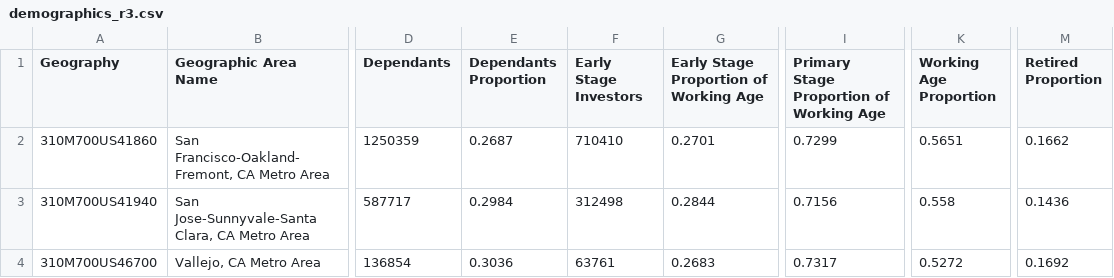
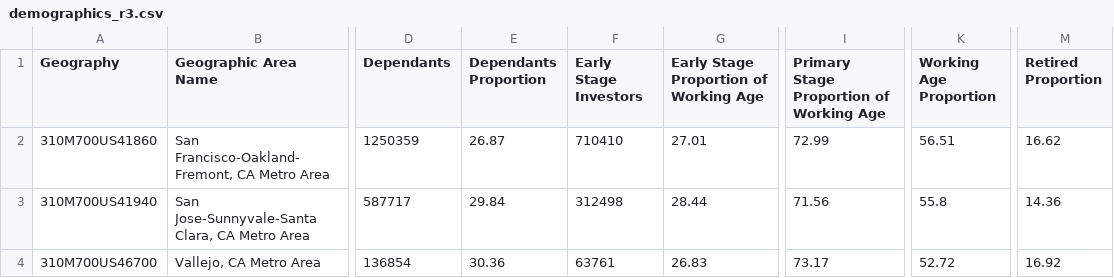
Before and after one commit to jordanchiang627/Advisory-Growth-Strategy-Project, a CSV file: CleanedDataR3/demographics_r3.csv, drawn as a sheet; only a part is shown, gaps mark what is left out; the diff names each change by its address in the sheet, - before the commit and + after, or states it on an @@ line.

```diff
--- a/CleanedDataR3/demographics_r3.csv
+++ b/CleanedDataR3/demographics_r3.csv
-E2 (Dependants Proportion): 0.2687
+E2 (Dependants Proportion): 26.87
-G2: 0.2701
+G2: 27.01
-I2: 0.7299
+I2: 72.99
-K2 (Working Age Proportion): 0.5651
+K2 (Working Age Proportion): 56.51
-M2 (Retired Proportion): 0.1662
+M2 (Retired Proportion): 16.62
-E3 (Dependants Proportion): 0.2984
+E3 (Dependants Proportion): 29.84
-G3: 0.2844
+G3: 28.44
-I3: 0.7156
+I3: 71.56
-K3 (Working Age Proportion): 0.558
+K3 (Working Age Proportion): 55.8
-M3 (Retired Proportion): 0.1436
+M3 (Retired Proportion): 14.36
-E4 (Dependants Proportion): 0.3036
+E4 (Dependants Proportion): 30.36
-G4: 0.2683
+G4: 26.83
-I4: 0.7317
+I4: 73.17
-K4 (Working Age Proportion): 0.5272
+K4 (Working Age Proportion): 52.72
-M4 (Retired Proportion): 0.1692
+M4 (Retired Proportion): 16.92
```
Also changed, not shown: 1 other file.
